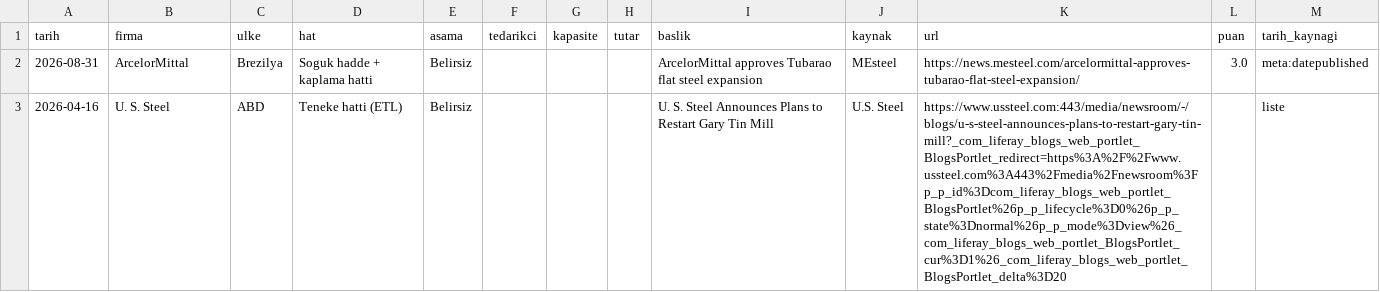
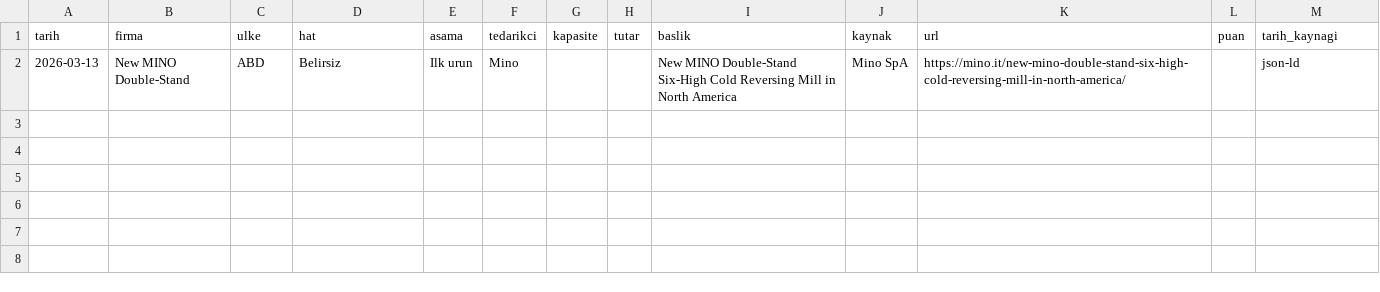
Before and after one commit to zaceby14/sogukradar, a CSV file: out/hafta_2026-W36.csv, drawn as a sheet; removed rows and columns are numbered as before the commit, all else as after; the diff names each change by its address in the sheet, - before the commit and + after, or states it on an @@ line.

Commit message:
haftalik kosu 2026-W36 [skip ci]

```diff
--- a/out/hafta_2026-W36.csv
+++ b/out/hafta_2026-W36.csv
-row 2: 2026-08-31 | ArcelorMittal | Brezilya | Soguk hadde + kaplama hatti | Belirsiz |  |  |  | ArcelorMittal approves Tubarao flat steel expansion | MEsteel | https://news.mesteel.com/arcelormittal-approves-tubarao-flat-steel-expansion/ | 3.0 | meta:datepublished
-row 3: 2026-04-16 | U. S. Steel | ABD | Teneke hatti (ETL) | Belirsiz |  |  |  | U. S. Steel Announces Plans to Restart Gary Tin Mill | U.S. Steel | https://www.ussteel.com:443/media/newsroom/-/blogs/u-s-steel-announces-plans-to-restart-gary-tin-mill?_com_liferay_blogs_web_portlet_BlogsPortlet_redirect=https%3A%2F%2Fwww.ussteel.com%3A443%2Fmedia%2Fnewsroom%3Fp_p_id%3Dcom_liferay_blogs_web_portlet_BlogsPortlet%26p_p_lifecycle%3D0%26p_p_state%3Dnormal%26p_p_mode%3Dview%26_com_liferay_blogs_web_portlet_BlogsPortlet_cur%3D1%26_com_liferay_blogs_web_portlet_BlogsPortlet_delta%3D20 |  | liste
+row 2: 2026-03-13 | New MINO Double-Stand | ABD | Belirsiz | Ilk urun | Mino |  |  | New MINO Double-Stand Six-High Cold Reversing Mill in North America | Mino SpA | https://mino.it/new-mino-double-stand-six-high-cold-reversing-mill-in-north-america/ |  | json-ld
```
Also changed, not shown: 8 other files.
